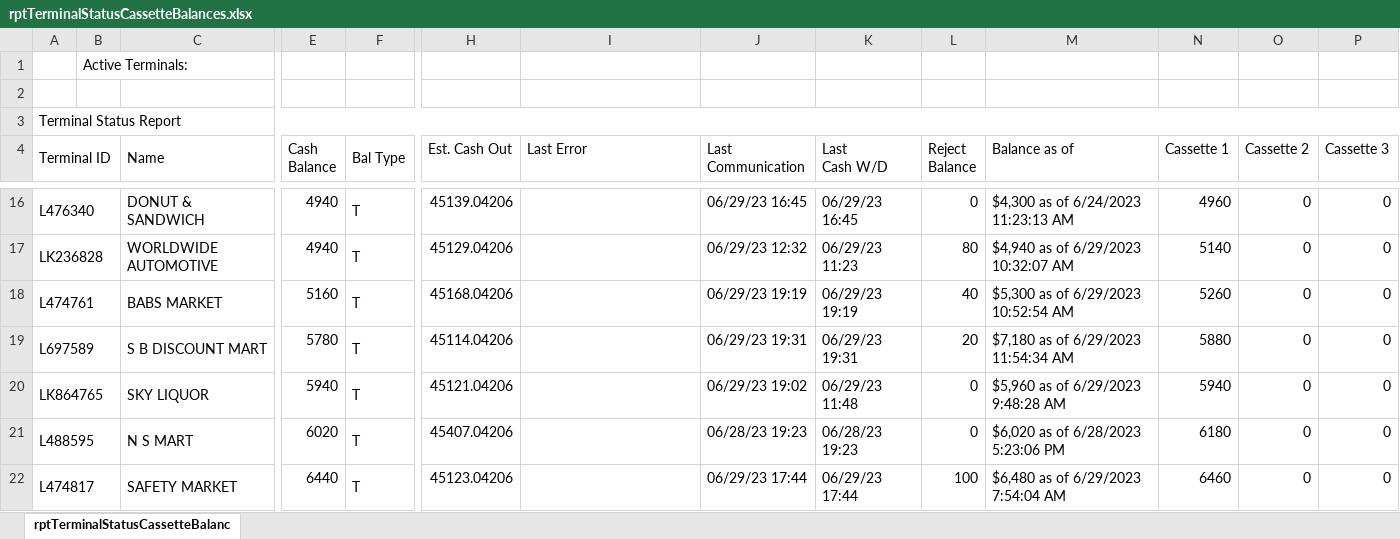
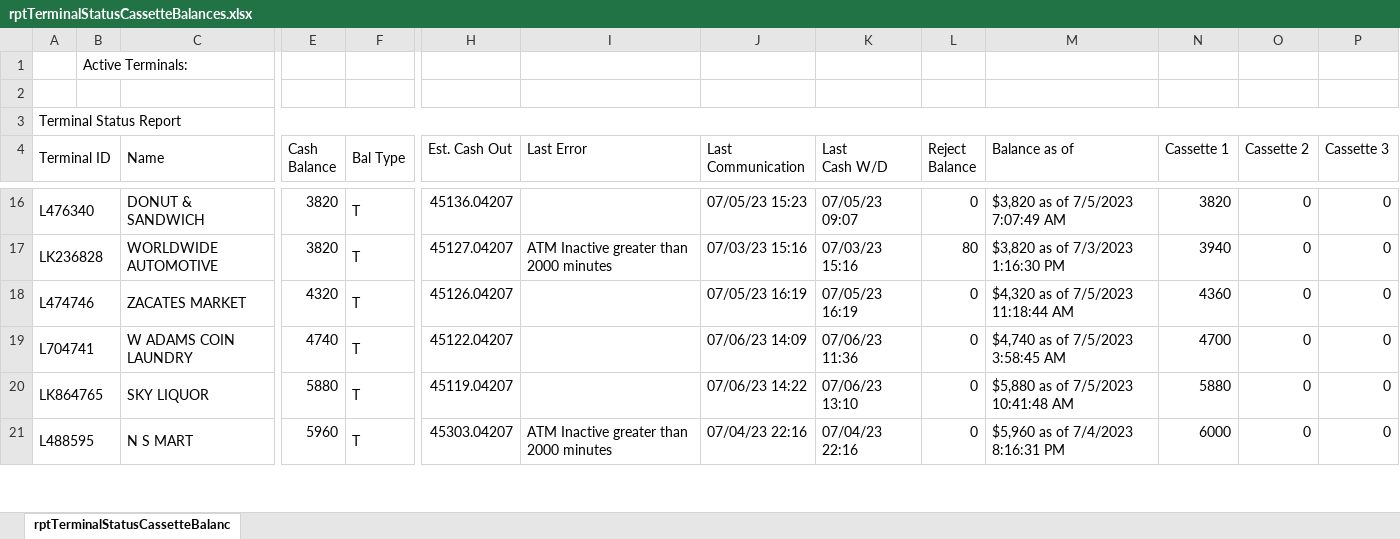
Before and after one commit to DPDivesh/project_newToolRendition, an Excel workbook: rptTerminalStatusCassetteBalances.xlsx, sheet rptTerminalStatusCassetteBalanc, drawn as a sheet; only a part is shown, gaps mark what is left out; values as stored, in another font and other column widths than the file's, no borders; removed rows and columns are numbered as before the commit, all else as after; rows hold the shown columns only; the diff covers the shown part only; the diff names each change by its address in the sheet, - before the commit and + after, or states it on an @@ line.

```diff
--- a/rptTerminalStatusCassetteBalances.xlsx (sheet rptTerminalStatusCassetteBalanc)
+++ b/rptTerminalStatusCassetteBalances.xlsx (sheet rptTerminalStatusCassetteBalanc)
-E16:E17 (Cash Balance): 4940
+E16:E17 (Cash Balance): 3820
-H16 (Est. Cash Out): 45139.04206
+H16 (Est. Cash Out): 45136.04207
-J16 (Last Communication): 06/29/23 16:45
+J16 (Last Communication): 07/05/23 15:23
-K16 (Last Cash W/D): 06/29/23 16:45
+K16 (Last Cash W/D): 07/05/23 09:07
-M16 (Balance as of): $4,300 as of 6/24/2023 11:23:13 AM
+M16 (Balance as of): $3,820 as of 7/5/2023 7:07:49 AM
-N16 (Cassette 1): 4960
+N16 (Cassette 1): 3820
-H17 (Est. Cash Out): 45129.04206
+H17 (Est. Cash Out): 45127.04207
-I17 (Last Error): (empty)
+I17 (Last Error): ATM Inactive greater than 2000 minutes
-J17 (Last Communication): 06/29/23 12:32
+J17 (Last Communication): 07/03/23 15:16
-K17 (Last Cash W/D): 06/29/23 11:23
+K17 (Last Cash W/D): 07/03/23 15:16
-M17 (Balance as of): $4,940 as of 6/29/2023 10:32:07 AM
+M17 (Balance as of): $3,820 as of 7/3/2023 1:16:30 PM
-N17 (Cassette 1): 5140
+N17 (Cassette 1): 3940
-row 18: L474761 |  | BABS MARKET | 5160 | T | 45168.04206 |  | 06/29/23 19:19 | 06/29/23 19:19 | 40 | $5,300 as of 6/29/2023 10:52:54 AM | 5260 | 0 | 0
-row 19: L697589 |  | S B DISCOUNT MART | 5780 | T | 45114.04206 |  | 06/29/23 19:31 | 06/29/23 19:31 | 20 | $7,180 as of 6/29/2023 11:54:34 AM | 5880 | 0 | 0
+row 18: L474746 |  | ZACATES MARKET | 4320 | T | 45126.04207 |  | 07/05/23 16:19 | 07/05/23 16:19 | 0 | $4,320 as of 7/5/2023 11:18:44 AM | 4360 | 0 | 0
+row 19: L704741 |  | W ADAMS COIN LAUNDRY | 4740 | T | 45122.04207 |  | 07/06/23 14:09 | 07/06/23 11:36 | 0 | $4,740 as of 7/5/2023 3:58:45 AM | 4700 | 0 | 0
-E20 (Cash Balance): 5940
+E20 (Cash Balance): 5880
-H20 (Est. Cash Out): 45121.04206
+H20 (Est. Cash Out): 45119.04207
-J20 (Last Communication): 06/29/23 19:02
+J20 (Last Communication): 07/06/23 14:22
-K20 (Last Cash W/D): 06/29/23 11:48
+K20 (Last Cash W/D): 07/06/23 13:10
-M20 (Balance as of): $5,960 as of 6/29/2023 9:48:28 AM
+M20 (Balance as of): $5,880 as of 7/5/2023 10:41:48 AM
-N20 (Cassette 1): 5940
+N20 (Cassette 1): 5880
-E21 (Cash Balance): 6020
+E21 (Cash Balance): 5960
-H21 (Est. Cash Out): 45407.04206
+H21 (Est. Cash Out): 45303.04207
-I21 (Last Error): (empty)
+I21 (Last Error): ATM Inactive greater than 2000 minutes
-J21 (Last Communication): 06/28/23 19:23
+J21 (Last Communication): 07/04/23 22:16
-K21 (Last Cash W/D): 06/28/23 19:23
+K21 (Last Cash W/D): 07/04/23 22:16
-M21 (Balance as of): $6,020 as of 6/28/2023 5:23:06 PM
+M21 (Balance as of): $5,960 as of 7/4/2023 8:16:31 PM
-N21 (Cassette 1): 6180
+N21 (Cassette 1): 6000
-row 22: L474817 |  | SAFETY MARKET | 6440 | T | 45123.04206 |  | 06/29/23 17:44 | 06/29/23 17:44 | 100 | $6,480 as of 6/29/2023 7:54:04 AM | 6460 | 0 | 0
```
Also changed, not shown: 8 added rows, 7 removed rows and 34 edited cells elsewhere in this sheet, 16 other files.
